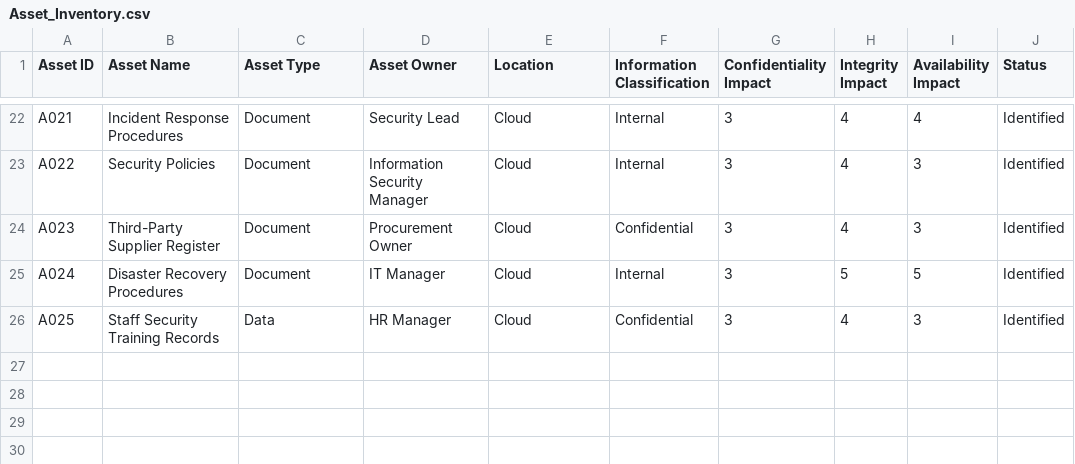
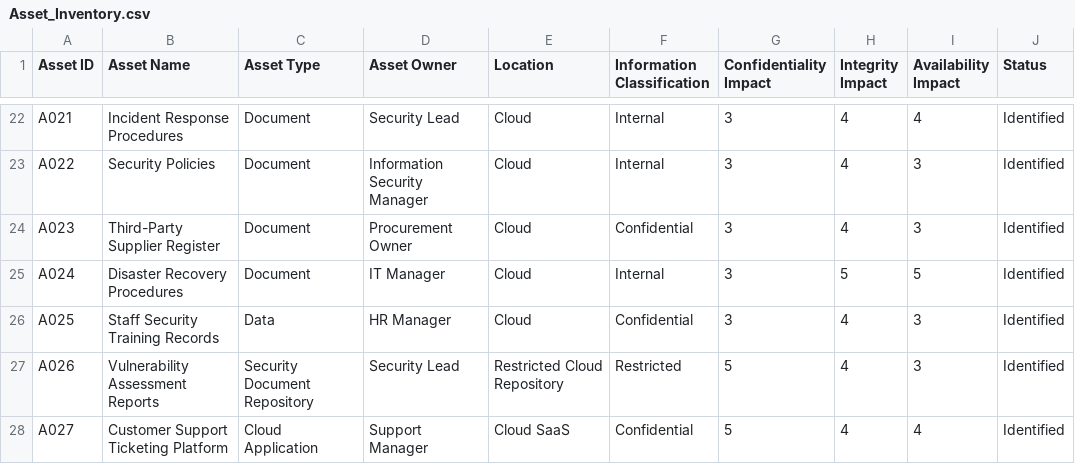
Before and after one commit to ajaykumar76/simulated-iso-27001-isms-portfolio, a CSV file: 03-Asset-Inventory/Asset_Inventory.csv, drawn as a sheet; only a part is shown, gaps mark what is left out.

Commit message:
Add vulnerability reports and customer support ticketing assets

```diff
--- a/03-Asset-Inventory/Asset_Inventory.csv
+++ b/03-Asset-Inventory/Asset_Inventory.csv
@@ -26 +26,3 @@ A024,Disaster Recovery Procedures,Document,IT Manager,Cloud,Internal,3,5,5,Ident
 A025,Staff Security Training Records,Data,HR Manager,Cloud,Confidential,3,4,3,Identified
+A026,Vulnerability Assessment Reports,Security Document Repository,Security Lead,Restricted Cloud Repository,Restricted,5,4,3,Identified
+A027,Customer Support Ticketing Platform,Cloud Application,Support Manager,Cloud SaaS,Confidential,5,4,4,Identified
```
